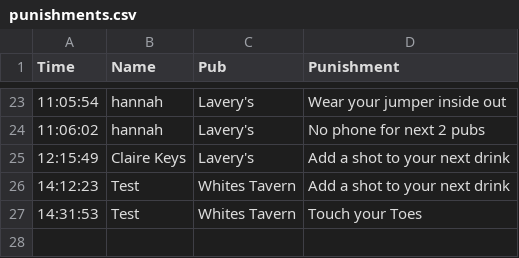
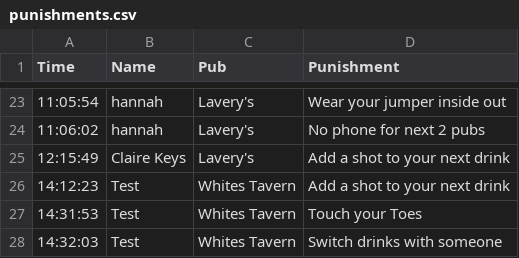
Before and after one commit to kirkpatrick8/pubcrawl, a CSV file: punishments.csv, drawn as a sheet; only a part is shown, gaps mark what is left out.

Commit message:
Update punishments - 2024-11-22 14:32:04.532223

```diff
--- a/punishments.csv
+++ b/punishments.csv
@@ -27 +27,2 @@ Time,Name,Pub,Punishment
 14:31:53,Test,Whites Tavern,Touch your Toes
+14:32:03,Test,Whites Tavern,Switch drinks with someone
```
